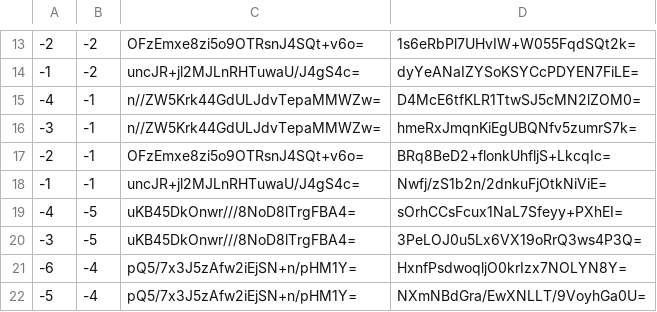
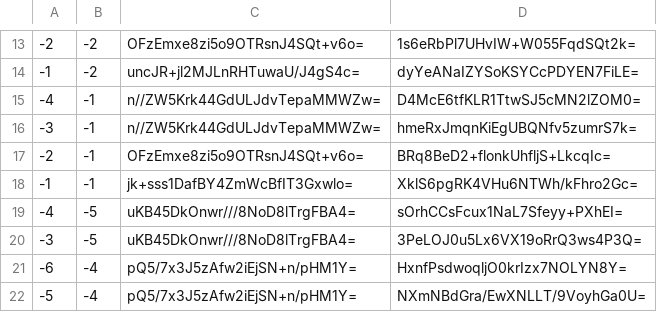
Before and after one commit to counterfitninja/netherlower, a CSV file: tiles/zoom.-1/metadata/k.-1.-1.csv, drawn as a sheet; only a part is shown, gaps mark what is left out.

```diff
--- a/tiles/zoom.-1/metadata/k.-1.-1.csv
+++ b/tiles/zoom.-1/metadata/k.-1.-1.csv
@@ -17,3 +17,3 @@
 -2,-1,OFzEmxe8zi5o9OTRsnJ4SQt+v6o=,BRq8BeD2+flonkUhfljS+LkcqIc=
--1,-1,uncJR+jl2MJLnRHTuwaU/J4gS4c=,Nwfj/zS1b2n/2dnkuFjOtkNiViE=
+-1,-1,jk+sss1DafBY4ZmWcBfIT3Gxwlo=,XklS6pgRK4VHu6NTWh/kFhro2Gc=
 -4,-5,uKB45DkOnwr///8NoD8lTrgFBA4=,sOrhCCsFcux1NaL7Sfeyy+PXhEI=
```
Also changed, not shown: tiles/zoom.-1/metadata/k.-1.0.csv, tiles/zoom.-1/metadata/k.0.-1.csv, 54 other files.
